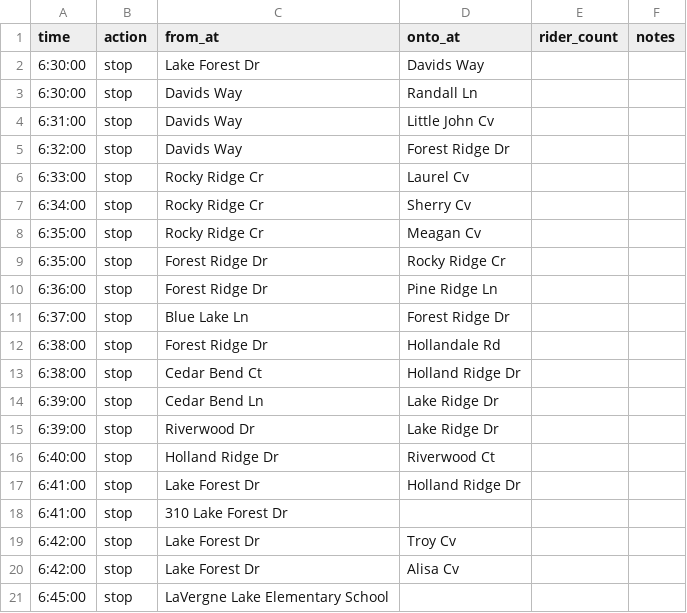
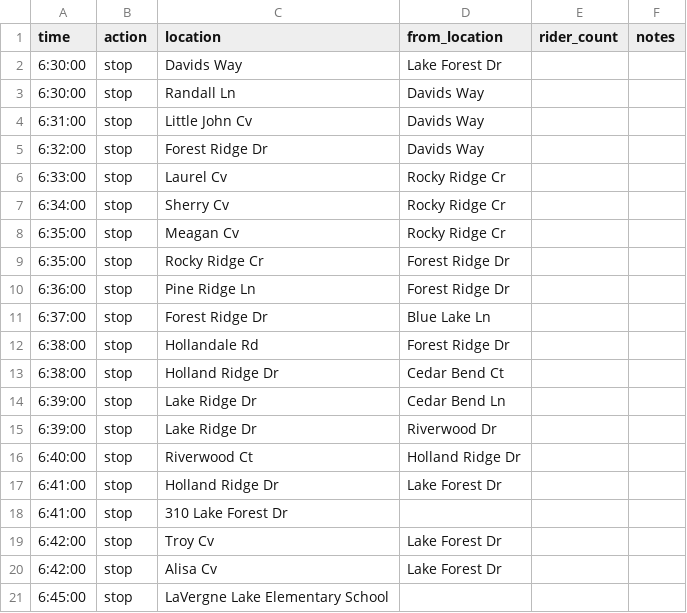
Before and after one commit to pixeldrift/ShortStop, a CSV file: public/data/120-AM-EL.csv, drawn as a sheet; the diff names each change by its address in the sheet, - before the commit and + after, or states it on an @@ line.

```diff
--- a/public/data/120-AM-EL.csv
+++ b/public/data/120-AM-EL.csv
-C1: from_at
+C1: location
-D1: onto_at
+D1: from_location
-C2 (location): Lake Forest Dr
+C2 (location): Davids Way
-D2 (from_location): Davids Way
+D2 (from_location): Lake Forest Dr
-C3 (location): Davids Way
+C3 (location): Randall Ln
-D3 (from_location): Randall Ln
+D3 (from_location): Davids Way
-C4 (location): Davids Way
+C4 (location): Little John Cv
-D4 (from_location): Little John Cv
+D4 (from_location): Davids Way
-C5 (location): Davids Way
+C5 (location): Forest Ridge Dr
-D5 (from_location): Forest Ridge Dr
+D5 (from_location): Davids Way
-C6 (location): Rocky Ridge Cr
+C6 (location): Laurel Cv
-D6 (from_location): Laurel Cv
+D6 (from_location): Rocky Ridge Cr
-C7 (location): Rocky Ridge Cr
+C7 (location): Sherry Cv
-D7 (from_location): Sherry Cv
+D7 (from_location): Rocky Ridge Cr
-C8 (location): Rocky Ridge Cr
+C8 (location): Meagan Cv
-D8 (from_location): Meagan Cv
+D8 (from_location): Rocky Ridge Cr
-C9 (location): Forest Ridge Dr
+C9 (location): Rocky Ridge Cr
-D9 (from_location): Rocky Ridge Cr
+D9 (from_location): Forest Ridge Dr
-C10 (location): Forest Ridge Dr
+C10 (location): Pine Ridge Ln
-D10 (from_location): Pine Ridge Ln
+D10 (from_location): Forest Ridge Dr
-C11 (location): Blue Lake Ln
+C11 (location): Forest Ridge Dr
-D11 (from_location): Forest Ridge Dr
+D11 (from_location): Blue Lake Ln
-C12 (location): Forest Ridge Dr
+C12 (location): Hollandale Rd
-D12 (from_location): Hollandale Rd
+D12 (from_location): Forest Ridge Dr
-C13 (location): Cedar Bend Ct
+C13 (location): Holland Ridge Dr
-D13 (from_location): Holland Ridge Dr
+D13 (from_location): Cedar Bend Ct
-C14 (location): Cedar Bend Ln
+C14 (location): Lake Ridge Dr
-D14 (from_location): Lake Ridge Dr
+D14 (from_location): Cedar Bend Ln
-C15 (location): Riverwood Dr
+C15 (location): Lake Ridge Dr
-D15 (from_location): Lake Ridge Dr
+D15 (from_location): Riverwood Dr
-C16 (location): Holland Ridge Dr
+C16 (location): Riverwood Ct
-D16 (from_location): Riverwood Ct
+D16 (from_location): Holland Ridge Dr
-C17 (location): Lake Forest Dr
+C17 (location): Holland Ridge Dr
-D17 (from_location): Holland Ridge Dr
+D17 (from_location): Lake Forest Dr
-C19 (location): Lake Forest Dr
+C19 (location): Troy Cv
-D19 (from_location): Troy Cv
+D19 (from_location): Lake Forest Dr
-C20 (location): Lake Forest Dr
+C20 (location): Alisa Cv
-D20 (from_location): Alisa Cv
+D20 (from_location): Lake Forest Dr
```
Also changed, not shown: public/data/120-AM-HS.csv, public/data/120-AM-MS.csv, 24 other files.
